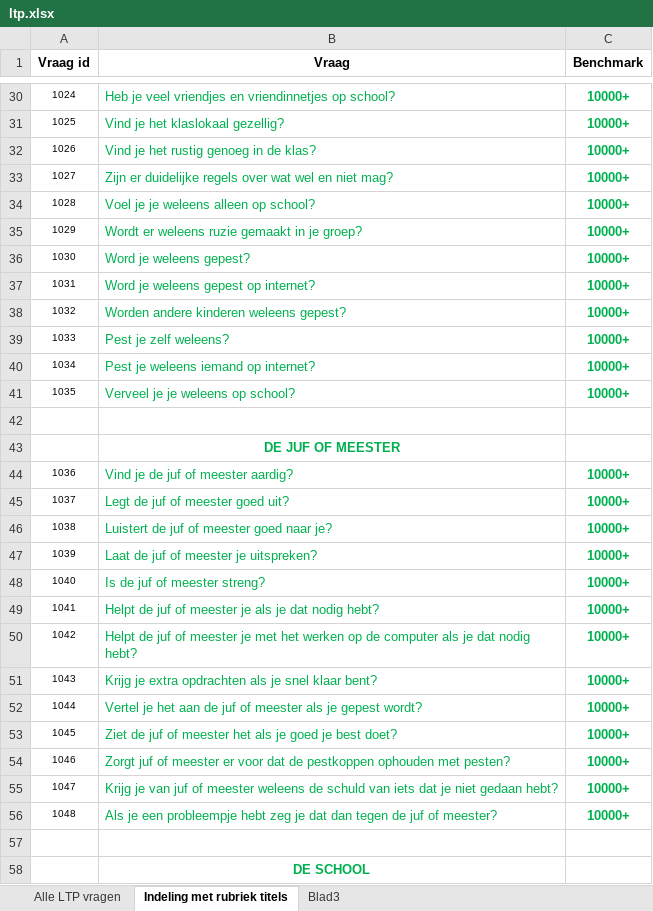
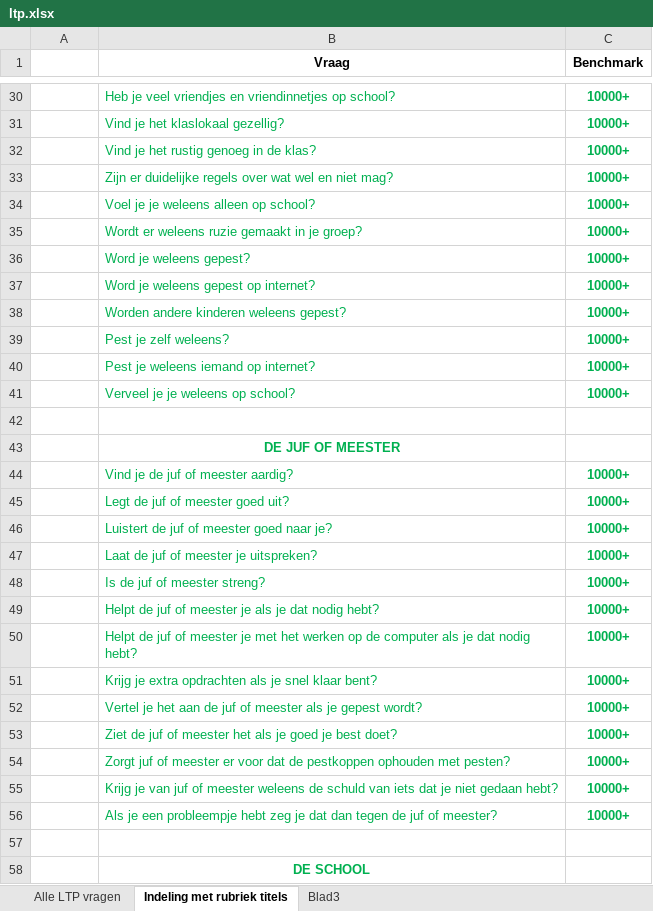
Before and after one commit to pankajguru/SMSView, an Excel workbook: source_docs/ltp.xlsx, sheet Indeling met rubriek titels, drawn as a sheet; only a part is shown, gaps mark what is left out; values as stored, in another font and other column widths than the file's, no borders; the diff covers the shown part only; the diff names each change by its address in the sheet, - before the commit and + after, or states it on an @@ line.

```diff
--- a/source_docs/ltp.xlsx (sheet Indeling met rubriek titels)
+++ b/source_docs/ltp.xlsx (sheet Indeling met rubriek titels)
-A1: Vraag id
+A1: (empty)
-A30: 1024
+A30: (empty)
-A31: 1025
+A31: (empty)
-A32: 1026
+A32: (empty)
-A33: 1027
+A33: (empty)
-A34: 1028
+A34: (empty)
-A35: 1029
+A35: (empty)
-A36: 1030
+A36: (empty)
-A37: 1031
+A37: (empty)
-A38: 1032
+A38: (empty)
-A39: 1033
+A39: (empty)
-A40: 1034
+A40: (empty)
-A41: 1035
+A41: (empty)
-A44: 1036
+A44: (empty)
-A45: 1037
+A45: (empty)
-A46: 1038
+A46: (empty)
-A47: 1039
+A47: (empty)
-A48: 1040
+A48: (empty)
-A49: 1041
+A49: (empty)
-A50: 1042
+A50: (empty)
-A51: 1043
+A51: (empty)
-A52: 1044
+A52: (empty)
-A53: 1045
+A53: (empty)
-A54: 1046
+A54: (empty)
-A55: 1047
+A55: (empty)
-A56: 1048
+A56: (empty)
```
Also changed, not shown: 186 edited cells and cell formats elsewhere in this sheet, sheet Alle LTP vragen, 5 other files.
